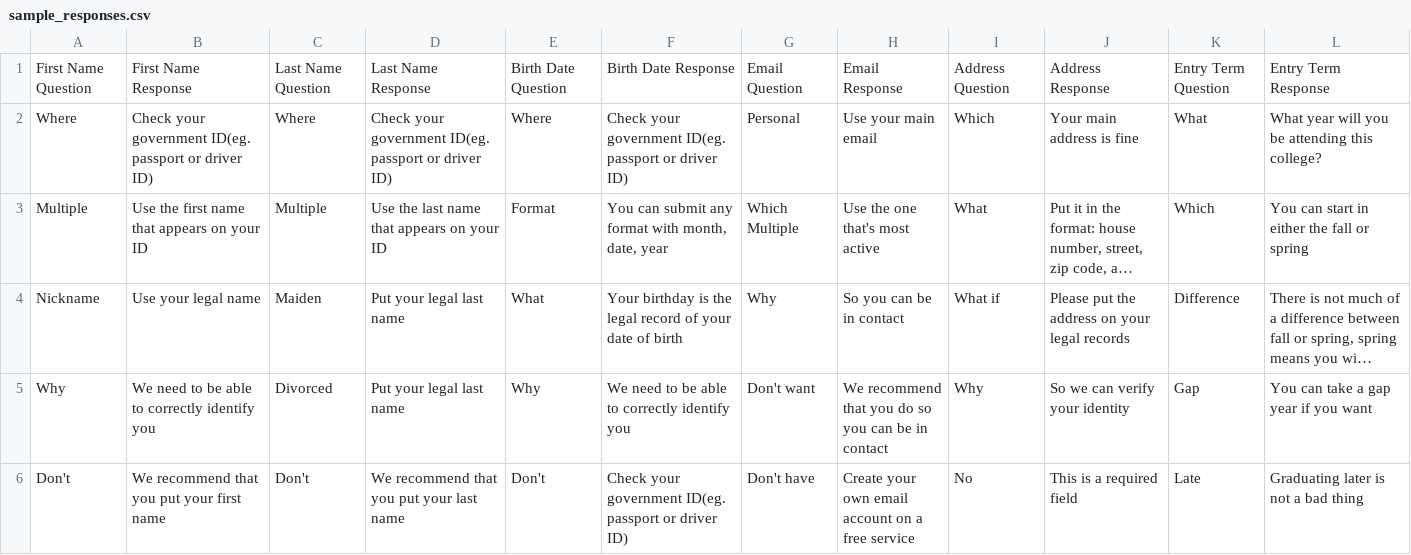
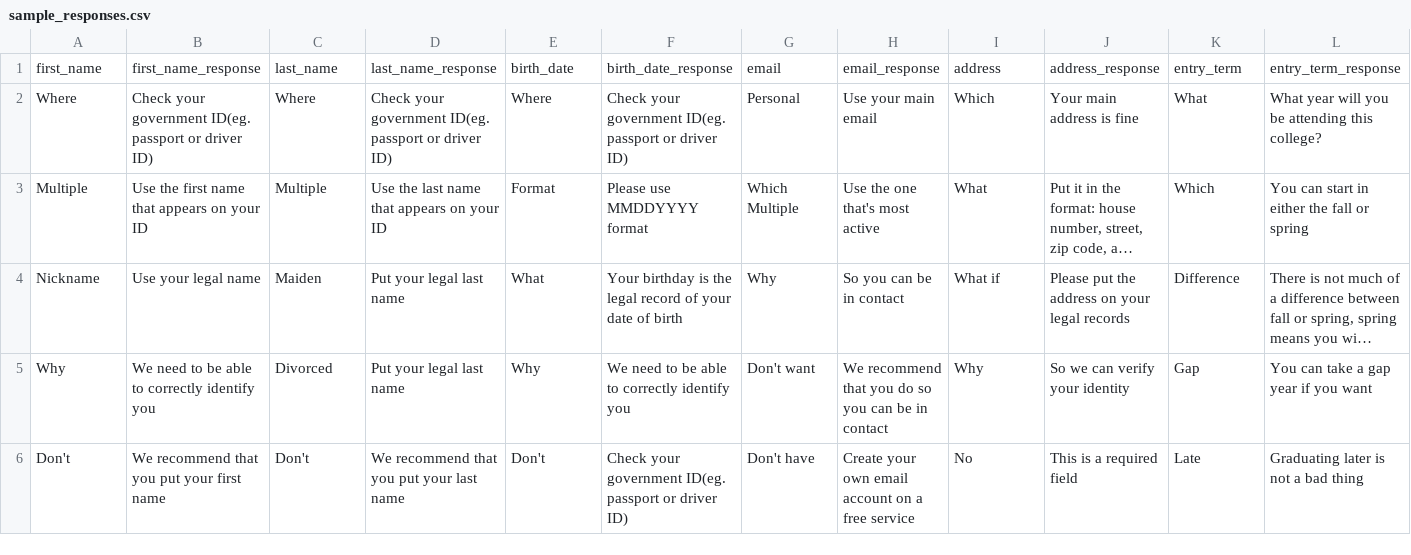
Before and after one commit to Jamm1e/Berg-Bot, a CSV file: sample_responses.csv, drawn as a sheet; only a part is shown; long unchanged cells end in …; removed rows and columns are numbered as before the commit, all else as after; rows hold the shown columns only; the diff names each change by its address in the sheet, - before the commit and + after, or states it on an @@ line.

```diff
--- a/sample_responses.csv
+++ b/sample_responses.csv
-row 1: First Name Question | First Name Response | Last Name Question | Last Name Response | Birth Date Question | Birth Date Response | Email Question | Email Response | Address Question | Address Response | Entry Term Question | Entry Term Response
+row 1: first_name | first_name_response | last_name | last_name_response | birth_date | birth_date_response | email | email_response | address | address_response | entry_term | entry_term_response
-F3: You can submit any format with month, date, year
+F3: Please use MMDDYYYY format
```
Also changed, not shown: 2 other files.
